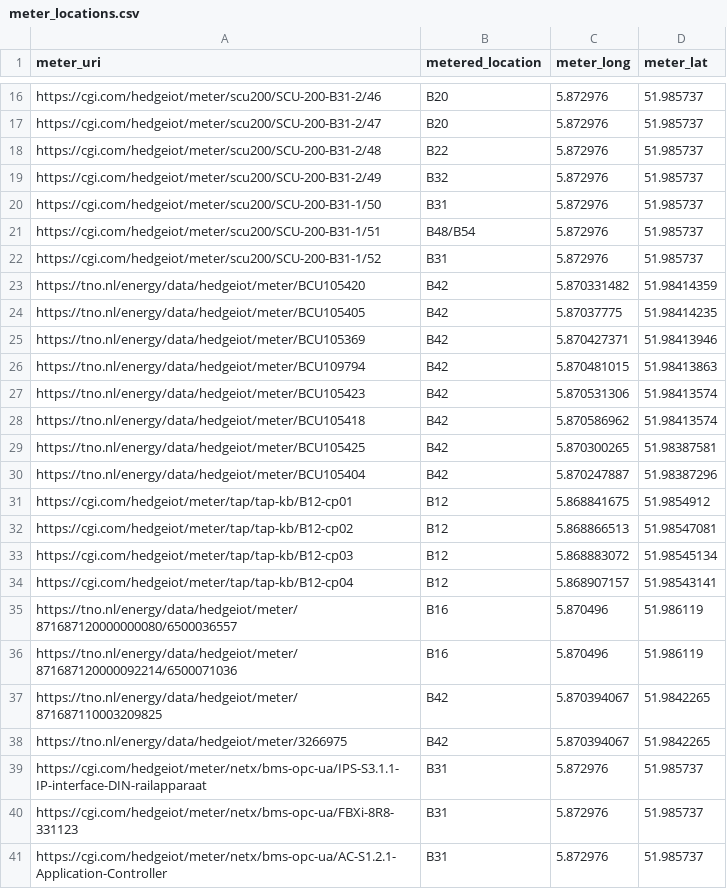
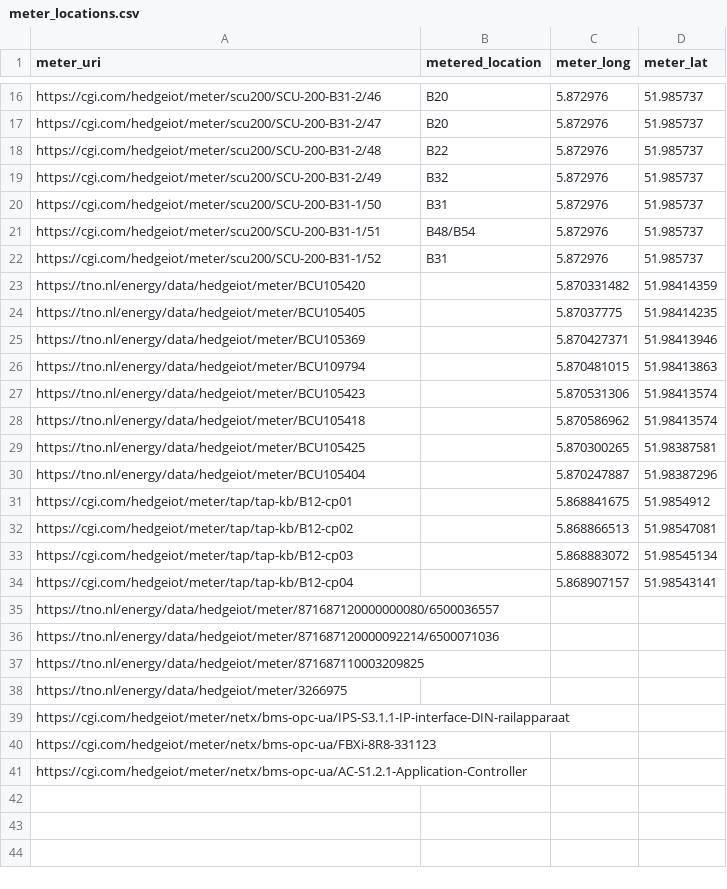
Before and after one commit to gintare-ru/Knowledge-Graph-Enrichment-for-Building-Oriented-Smart-Meter-Data-Analysis, a CSV file: meter_locations.csv, drawn as a sheet; only a part is shown, gaps mark what is left out.

```diff
--- a/meter_locations.csv
+++ b/meter_locations.csv
@@ -22,20 +22,20 @@ https://cgi.com/hedgeiot/meter/scu200/SCU-200-B31-1/51,B48/B54,5.872976,51.98573
 https://cgi.com/hedgeiot/meter/scu200/SCU-200-B31-1/52,B31,5.872976,51.985737
-https://tno.nl/energy/data/hedgeiot/meter/BCU105420,B42,5.870331482,51.98414359
-https://tno.nl/energy/data/hedgeiot/meter/BCU105405,B42,5.87037775,51.98414235
-https://tno.nl/energy/data/hedgeiot/meter/BCU105369,B42,5.870427371,51.98413946
-https://tno.nl/energy/data/hedgeiot/meter/BCU109794,B42,5.870481015,51.98413863
-https://tno.nl/energy/data/hedgeiot/meter/BCU105423,B42,5.870531306,51.98413574
-https://tno.nl/energy/data/hedgeiot/meter/BCU105418,B42,5.870586962,51.98413574
-https://tno.nl/energy/data/hedgeiot/meter/BCU105425,B42,5.870300265,51.98387581
-https://tno.nl/energy/data/hedgeiot/meter/BCU105404,B42,5.870247887,51.98387296
-https://cgi.com/hedgeiot/meter/tap/tap-kb/B12-cp01,B12,5.868841675,51.9854912
-https://cgi.com/hedgeiot/meter/tap/tap-kb/B12-cp02,B12,5.868866513,51.98547081
-https://cgi.com/hedgeiot/meter/tap/tap-kb/B12-cp03,B12,5.868883072,51.98545134
-https://cgi.com/hedgeiot/meter/tap/tap-kb/B12-cp04,B12,5.868907157,51.98543141
-https://tno.nl/energy/data/hedgeiot/meter/871687120000000080/6500036557,B16,5.870496,51.986119
-https://tno.nl/energy/data/hedgeiot/meter/871687120000092214/6500071036,B16,5.870496,51.986119
-https://tno.nl/energy/data/hedgeiot/meter/871687110003209825,B42,5.870394067,51.9842265
-https://tno.nl/energy/data/hedgeiot/meter/3266975,B42,5.870394067,51.9842265
-https://cgi.com/hedgeiot/meter/netx/bms-opc-ua/IPS-S3.1.1-IP-interface-DIN-railapparaat,B31,5.872976,51.985737
-https://cgi.com/hedgeiot/meter/netx/bms-opc-ua/FBXi-8R8-331123,B31,5.872976,51.985737
-https://cgi.com/hedgeiot/meter/netx/bms-opc-ua/AC-S1.2.1-Application-Controller,B31,5.872976,51.985737
+https://tno.nl/energy/data/hedgeiot/meter/BCU105420,,5.870331482,51.98414359
+https://tno.nl/energy/data/hedgeiot/meter/BCU105405,,5.87037775,51.98414235
+https://tno.nl/energy/data/hedgeiot/meter/BCU105369,,5.870427371,51.98413946
+https://tno.nl/energy/data/hedgeiot/meter/BCU109794,,5.870481015,51.98413863
+https://tno.nl/energy/data/hedgeiot/meter/BCU105423,,5.870531306,51.98413574
+https://tno.nl/energy/data/hedgeiot/meter/BCU105418,,5.870586962,51.98413574
+https://tno.nl/energy/data/hedgeiot/meter/BCU105425,,5.870300265,51.98387581
+https://tno.nl/energy/data/hedgeiot/meter/BCU105404,,5.870247887,51.98387296
+https://cgi.com/hedgeiot/meter/tap/tap-kb/B12-cp01,,5.868841675,51.9854912
+https://cgi.com/hedgeiot/meter/tap/tap-kb/B12-cp02,,5.868866513,51.98547081
+https://cgi.com/hedgeiot/meter/tap/tap-kb/B12-cp03,,5.868883072,51.98545134
+https://cgi.com/hedgeiot/meter/tap/tap-kb/B12-cp04,,5.868907157,51.98543141
+https://tno.nl/energy/data/hedgeiot/meter/871687120000000080/6500036557,,,
+https://tno.nl/energy/data/hedgeiot/meter/871687120000092214/6500071036,,,
+https://tno.nl/energy/data/hedgeiot/meter/871687110003209825,,,
+https://tno.nl/energy/data/hedgeiot/meter/3266975,,,
+https://cgi.com/hedgeiot/meter/netx/bms-opc-ua/IPS-S3.1.1-IP-interface-DIN-railapparaat,,,
+https://cgi.com/hedgeiot/meter/netx/bms-opc-ua/FBXi-8R8-331123,,,
+https://cgi.com/hedgeiot/meter/netx/bms-opc-ua/AC-S1.2.1-Application-Controller,,,
```
Also changed, not shown: 1 other file.
